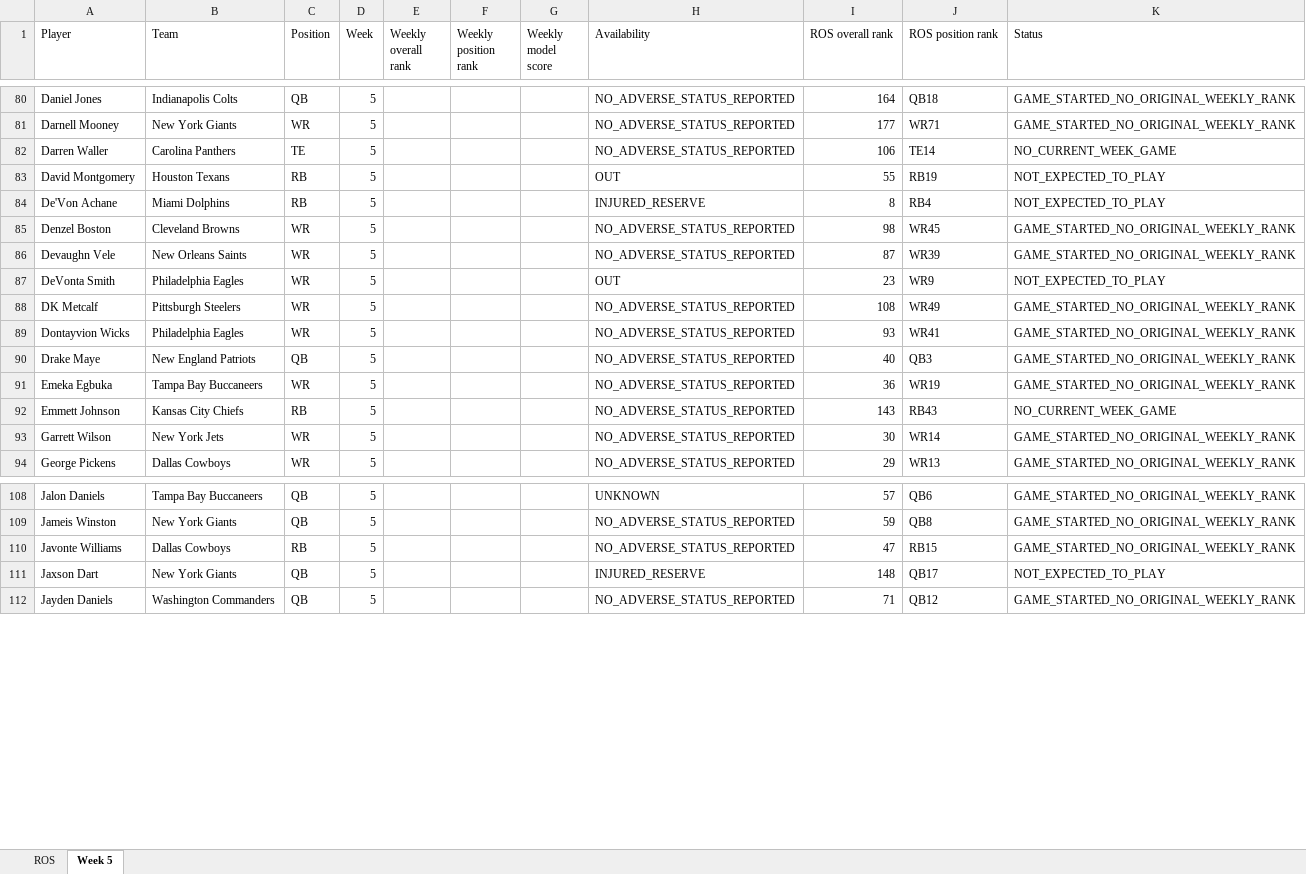
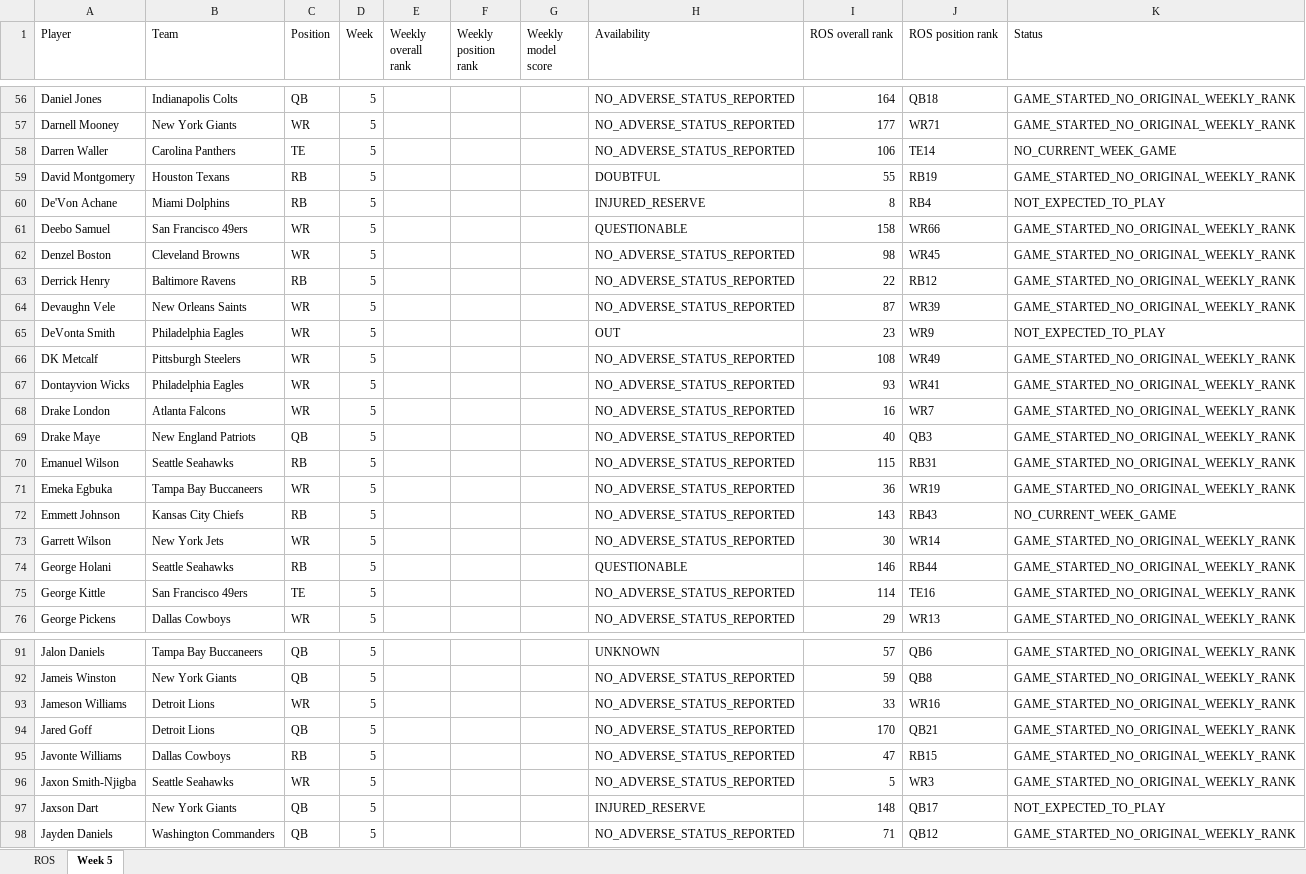
Before and after one commit to brandonlowery013-glitch/-fantasy-2026-player-comparison-, an Excel workbook: exports/fantasy-2026-current.xlsx, sheet Week 5, drawn as a sheet; only a part is shown, gaps mark what is left out; values as stored, in another font and other column widths than the file's, no borders; addresses are those after the commit; the diff covers the shown part only; the diff names each change by its address in the sheet, - before the commit and + after, or states it on an @@ line.

```diff
--- a/exports/fantasy-2026-current.xlsx (sheet Week 5)
+++ b/exports/fantasy-2026-current.xlsx (sheet Week 5)
-H59 (Availability): OUT
+H59 (Availability): DOUBTFUL
-K59 (Status): NOT_EXPECTED_TO_PLAY
+K59 (Status): GAME_STARTED_NO_ORIGINAL_WEEKLY_RANK
+row 61: Deebo Samuel | San Francisco 49ers | WR | 5 |  |  |  | QUESTIONABLE | 158 | WR66 | GAME_STARTED_NO_ORIGINAL_WEEKLY_RANK
+row 63: Derrick Henry | Baltimore Ravens | RB | 5 |  |  |  | NO_ADVERSE_STATUS_REPORTED | 22 | RB12 | GAME_STARTED_NO_ORIGINAL_WEEKLY_RANK
+row 68: Drake London | Atlanta Falcons | WR | 5 |  |  |  | NO_ADVERSE_STATUS_REPORTED | 16 | WR7 | GAME_STARTED_NO_ORIGINAL_WEEKLY_RANK
+row 70: Emanuel Wilson | Seattle Seahawks | RB | 5 |  |  |  | NO_ADVERSE_STATUS_REPORTED | 115 | RB31 | GAME_STARTED_NO_ORIGINAL_WEEKLY_RANK
+row 74: George Holani | Seattle Seahawks | RB | 5 |  |  |  | QUESTIONABLE | 146 | RB44 | GAME_STARTED_NO_ORIGINAL_WEEKLY_RANK
+row 75: George Kittle | San Francisco 49ers | TE | 5 |  |  |  | NO_ADVERSE_STATUS_REPORTED | 114 | TE16 | GAME_STARTED_NO_ORIGINAL_WEEKLY_RANK
+row 93: Jameson Williams | Detroit Lions | WR | 5 |  |  |  | NO_ADVERSE_STATUS_REPORTED | 33 | WR16 | GAME_STARTED_NO_ORIGINAL_WEEKLY_RANK
+row 94: Jared Goff | Detroit Lions | QB | 5 |  |  |  | NO_ADVERSE_STATUS_REPORTED | 170 | QB21 | GAME_STARTED_NO_ORIGINAL_WEEKLY_RANK
+row 96: Jaxon Smith-Njigba | Seattle Seahawks | WR | 5 |  |  |  | NO_ADVERSE_STATUS_REPORTED | 5 | WR3 | GAME_STARTED_NO_ORIGINAL_WEEKLY_RANK
```
Also changed, not shown: 20 added rows, 29 removed rows and 33 edited cells elsewhere in this sheet, 28 other files.
